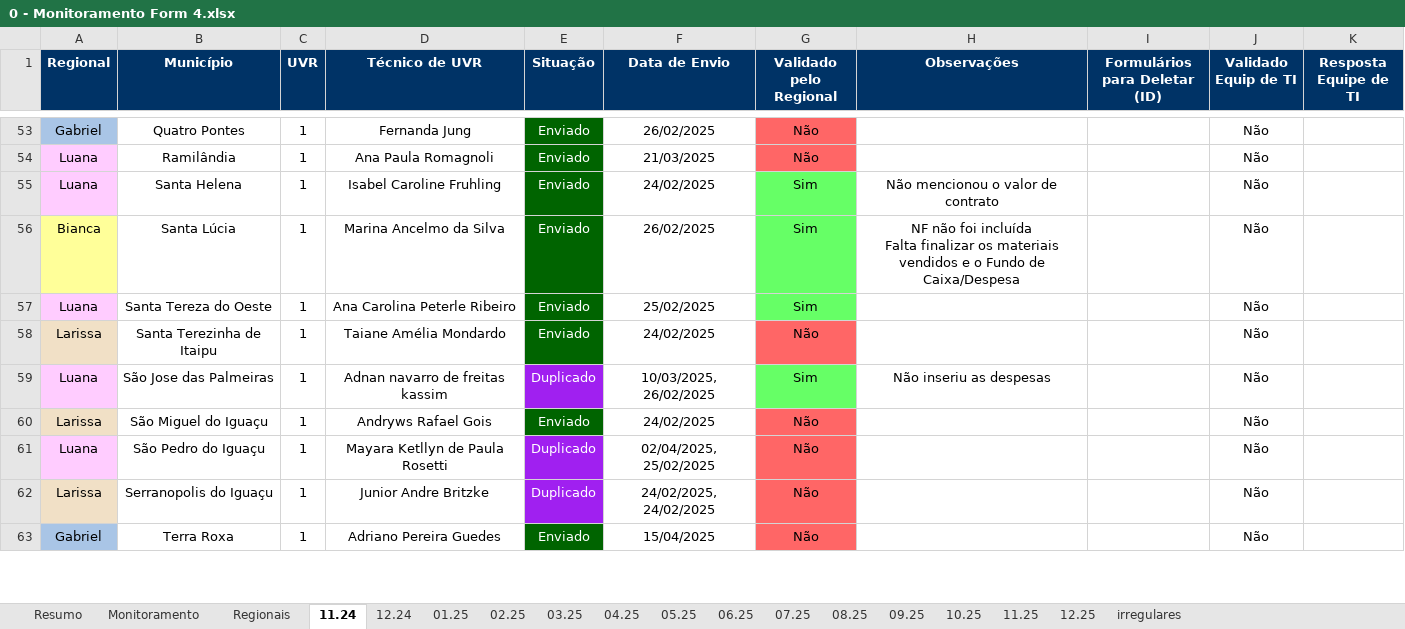
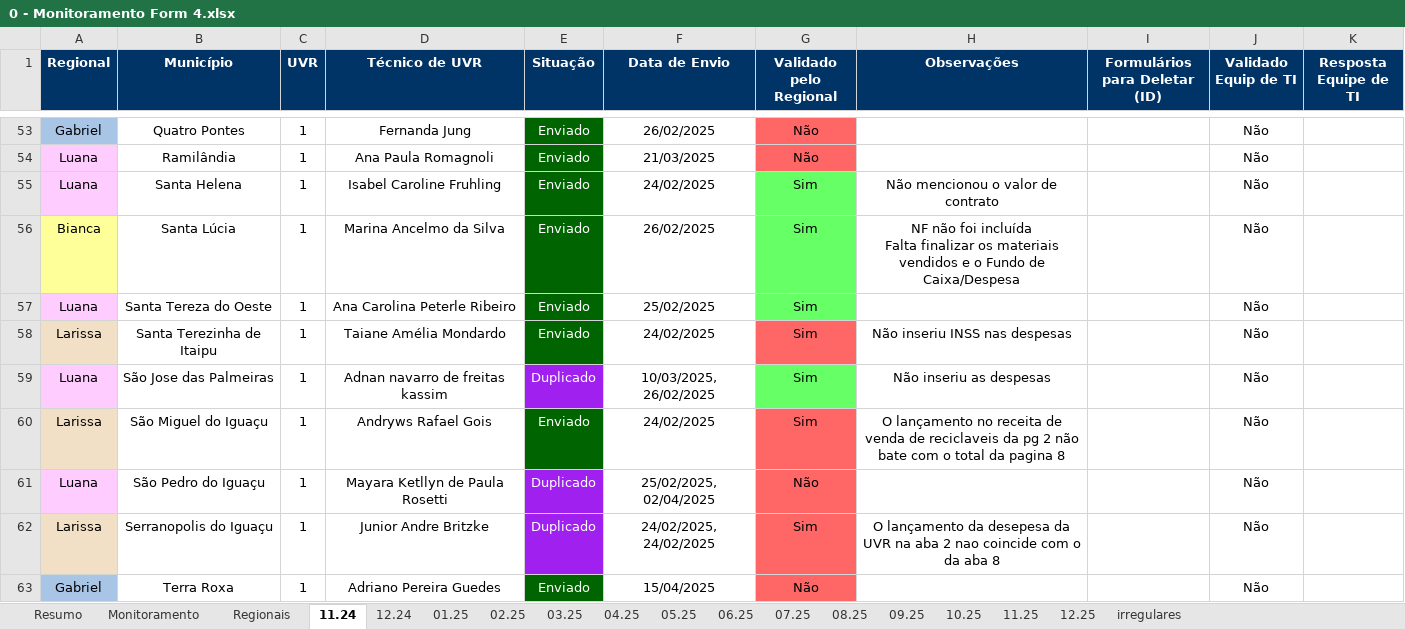
Before and after one commit to Josimarhdev/form_scripts, an Excel workbook: inputs/0 - GRS II/0 - Monitoramento Form 4.xlsx, sheet 11.24, drawn as a sheet; only a part is shown, gaps mark what is left out; values as stored, in another font and other column widths than the file's, no borders; conditional formats not drawn; the diff covers the shown part only; the diff names each change by its address in the sheet, - before the commit and + after, or states it on an @@ line.

```diff
--- a/inputs/0 - GRS II/0 - Monitoramento Form 4.xlsx (sheet 11.24)
+++ b/inputs/0 - GRS II/0 - Monitoramento Form 4.xlsx (sheet 11.24)
-G58 (Validado pelo Regional): Não
+G58 (Validado pelo Regional): Sim
-H58 (Observações): (empty)
+H58 (Observações): Não inseriu INSS nas despesas
-G60 (Validado pelo Regional): Não
+G60 (Validado pelo Regional): Sim
-H60 (Observações): (empty)
+H60 (Observações): O lançamento no receita de venda de reciclaveis da pg 2 não bate com o total da pagina 8
-F61 (Data de Envio): 02/04/2025, 25/02/2025
+F61 (Data de Envio): 25/02/2025, 02/04/2025
-G62 (Validado pelo Regional): Não
+G62 (Validado pelo Regional): Sim
-H62 (Observações): (empty)
+H62 (Observações): O lançamento da desepesa da UVR na aba 2 nao coincide com o da aba 8
```
Also changed, not shown: 26 edited cells and cell formats elsewhere in this sheet, sheet 05.25, sheet Resumo, sheet Monitoramento, sheet irregulares, sheet 12.24, sheet Regionais, 4 more sheets, form4/V2_expansao_atualizado_form4.xlsx, form4/V2_grs_atualizado_form4.xlsx, 16 other files.
